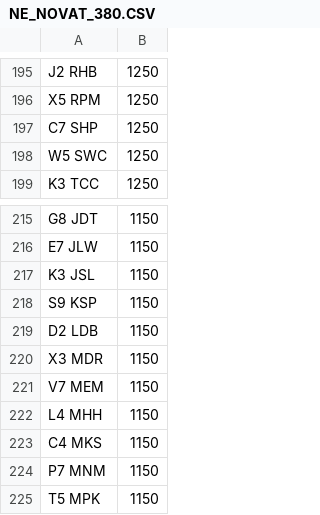
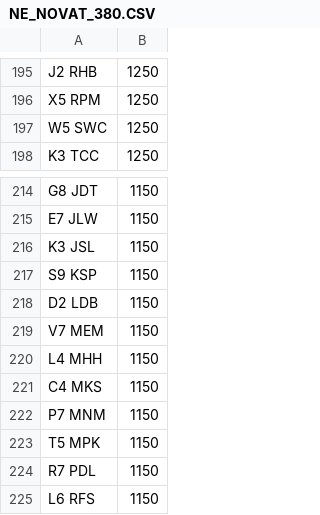
Before and after one commit to martinsumner/simplyreg, a CSV file: csv/NE_NOVAT_380.CSV, drawn as a sheet; only a part is shown, gaps mark what is left out; the shorter side is filled out with more unchanged rows; the diff names each change by its address in the sheet, - before the commit and + after, or states it on an @@ line.

```diff
--- a/csv/NE_NOVAT_380.CSV
+++ b/csv/NE_NOVAT_380.CSV
-row 197: C7 SHP | 1250
-row 220: X3 MDR | 1150
```
Also changed, not shown: csv/EMARK_PLUSVAT_380.csv, csv/NE_PLUSVAT_380.CSV.
